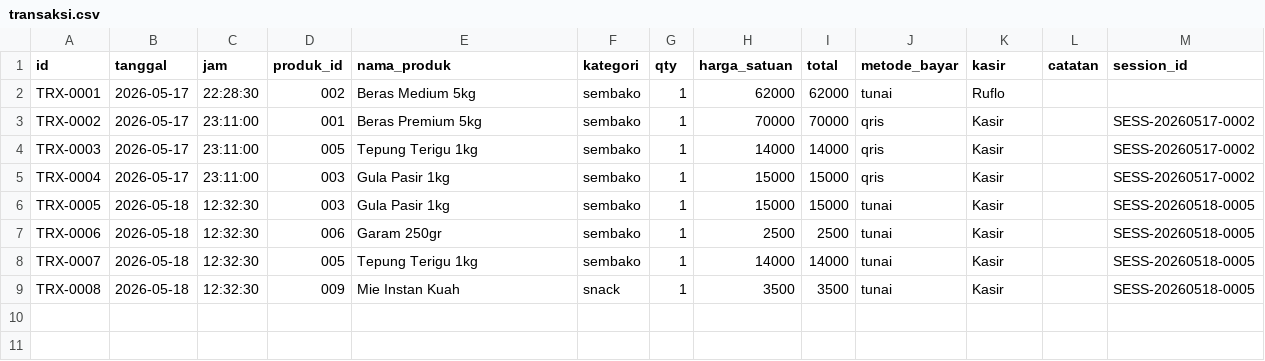
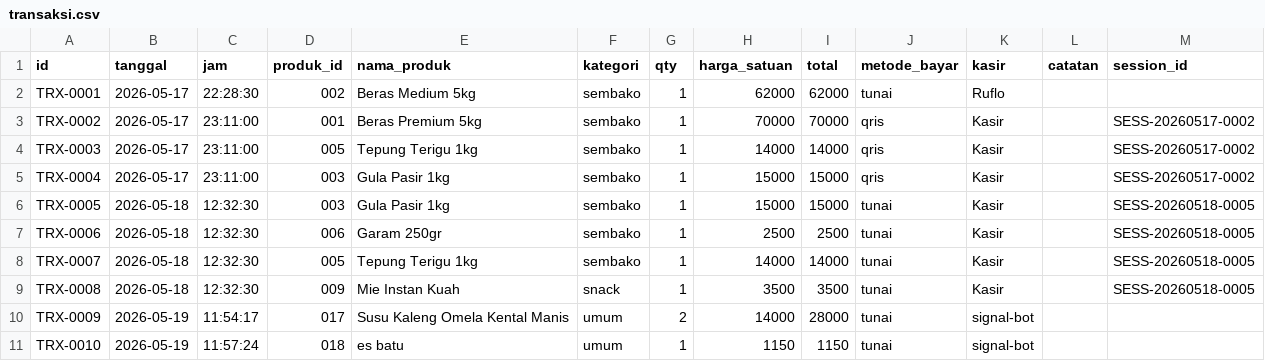
Before and after one commit to autolineinkupang-rgb/autoline_kiosopenclaw, a CSV file: data/transaksi.csv, drawn as a sheet.

```diff
--- a/data/transaksi.csv
+++ b/data/transaksi.csv
@@ -9 +9,3 @@ TRX-0007,2026-05-18,12:32:30,005,Tepung Terigu 1kg,sembako,1,14000,14000,tunai,K
 TRX-0008,2026-05-18,12:32:30,009,Mie Instan Kuah,snack,1,3500,3500,tunai,Kasir,,SESS-20260518-0005
+TRX-0009,2026-05-19,11:54:17,017,Susu Kaleng Omela Kental Manis,umum,2,14000,28000,tunai,signal-bot,,
+TRX-0010,2026-05-19,11:57:24,018,es batu,umum,1,1150,1150,tunai,signal-bot,,
```
Also changed, not shown: data/stok.csv, 17 other files.
